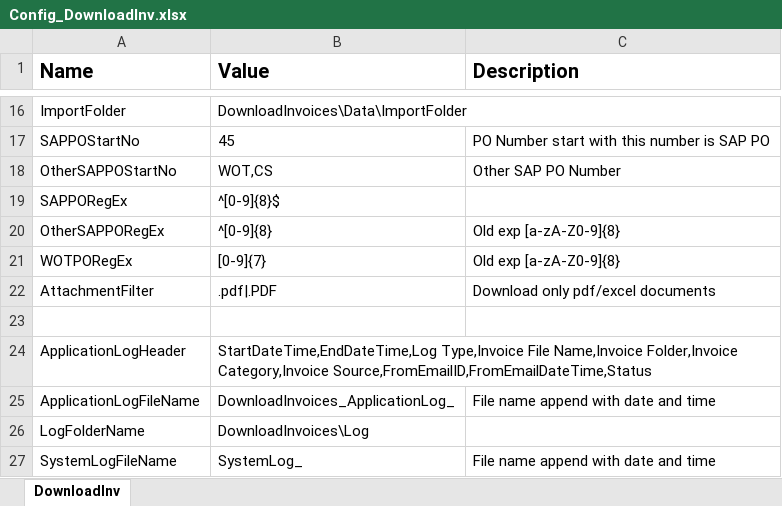
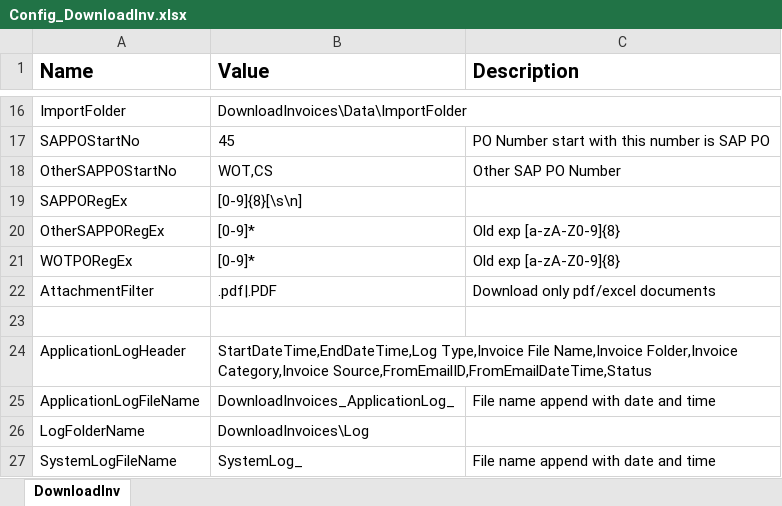
Before and after one commit to srushtisn/Automation, an Excel workbook: DownloadInvoices/Config_DownloadInv.xlsx, sheet DownloadInv, drawn as a sheet; only a part is shown, gaps mark what is left out; values as stored, in another font and other column widths than the file's, no borders; the diff names each change by its address in the sheet, - before the commit and + after, or states it on an @@ line.

Commit message:
17-06-2022

```diff
--- a/DownloadInvoices/Config_DownloadInv.xlsx (sheet DownloadInv)
+++ b/DownloadInvoices/Config_DownloadInv.xlsx (sheet DownloadInv)
-B19 (Value): ^[0-9]{8}$
+B19 (Value): [0-9]{8}[\s\n]
-B20 (Value): ^[0-9]{8}
+B20 (Value): [0-9]*
-B21 (Value): [0-9]{7}
+B21 (Value): [0-9]*
```
